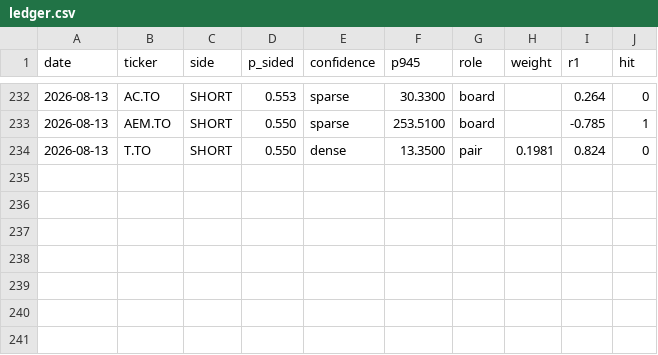
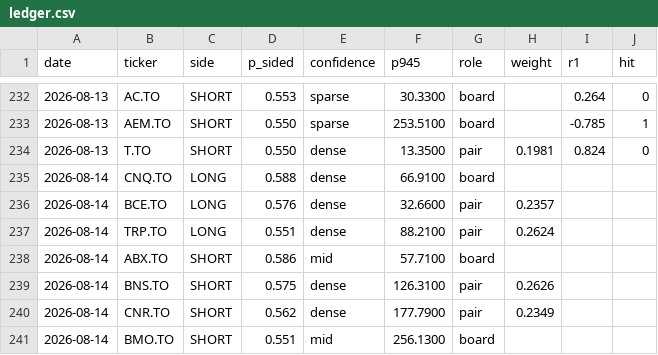
Before and after one commit to rufatb/RB, a CSV file: ledger.csv, drawn as a sheet; only a part is shown, gaps mark what is left out; the diff names each change by its address in the sheet, - before the commit and + after, or states it on an @@ line.

```diff
--- a/ledger.csv
+++ b/ledger.csv
+row 235: 2026-08-14 | CNQ.TO | LONG | 0.588 | dense | 66.9100 | board
+row 236: 2026-08-14 | BCE.TO | LONG | 0.576 | dense | 32.6600 | pair | 0.2357
+row 237: 2026-08-14 | TRP.TO | LONG | 0.551 | dense | 88.2100 | pair | 0.2624
+row 238: 2026-08-14 | ABX.TO | SHORT | 0.586 | mid | 57.7100 | board
+row 239: 2026-08-14 | BNS.TO | SHORT | 0.575 | dense | 126.3100 | pair | 0.2626
+row 240: 2026-08-14 | CNR.TO | SHORT | 0.562 | dense | 177.7900 | pair | 0.2349
+row 241: 2026-08-14 | BMO.TO | SHORT | 0.551 | mid | 256.1300 | board
```
Also changed, not shown: universe_prints.csv.
